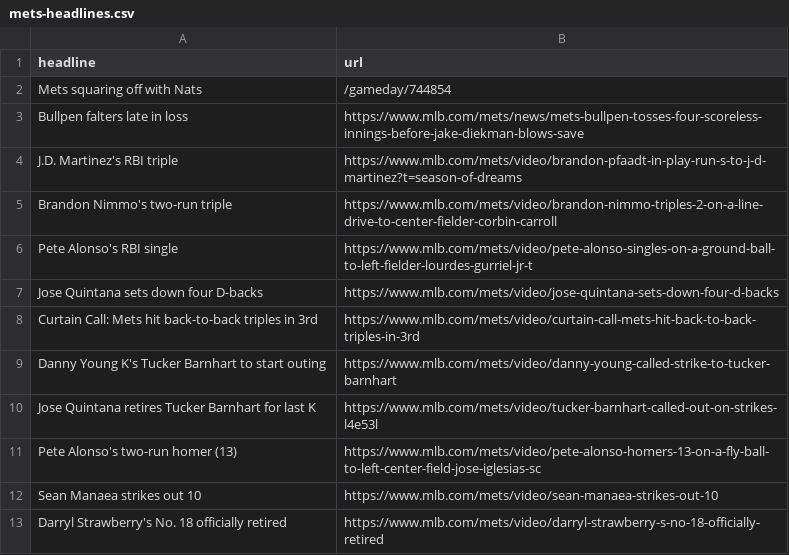
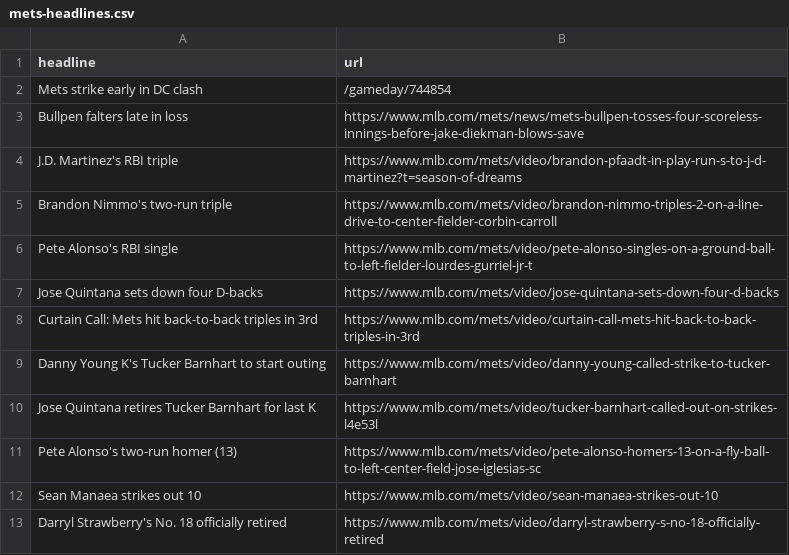
Before and after one commit to atd124/autoscraper-history-main, a CSV file: mets-headlines.csv, drawn as a sheet.

```diff
--- a/mets-headlines.csv
+++ b/mets-headlines.csv
@@ -1,3 +1,3 @@
 headline,url
-Mets squaring off with Nats,/gameday/744854
+Mets strike early in DC clash,/gameday/744854
 Bullpen falters late in loss,https://www.mlb.com/mets/news/mets-bullpen-tosses-four-scoreless-innings-before-jake-diekman-blows-save
```
